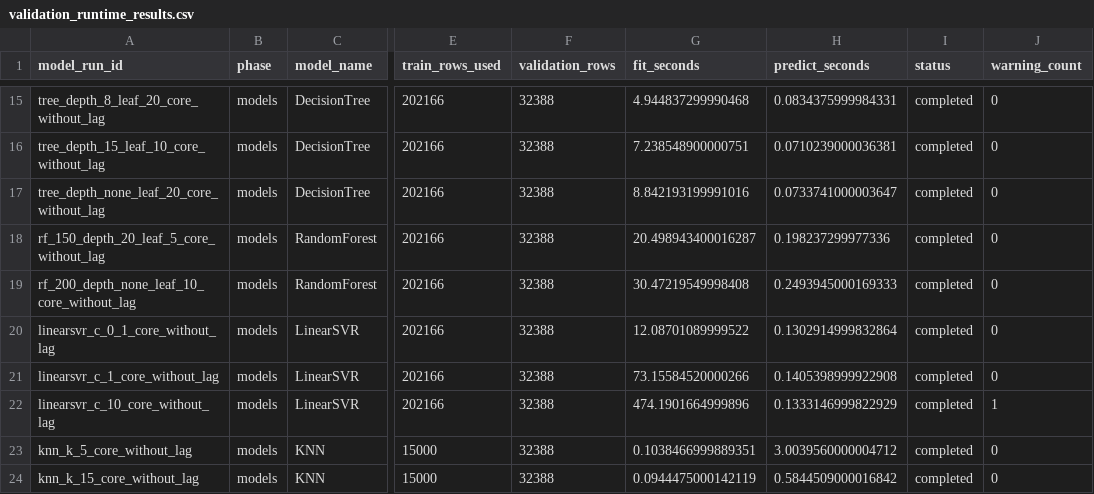
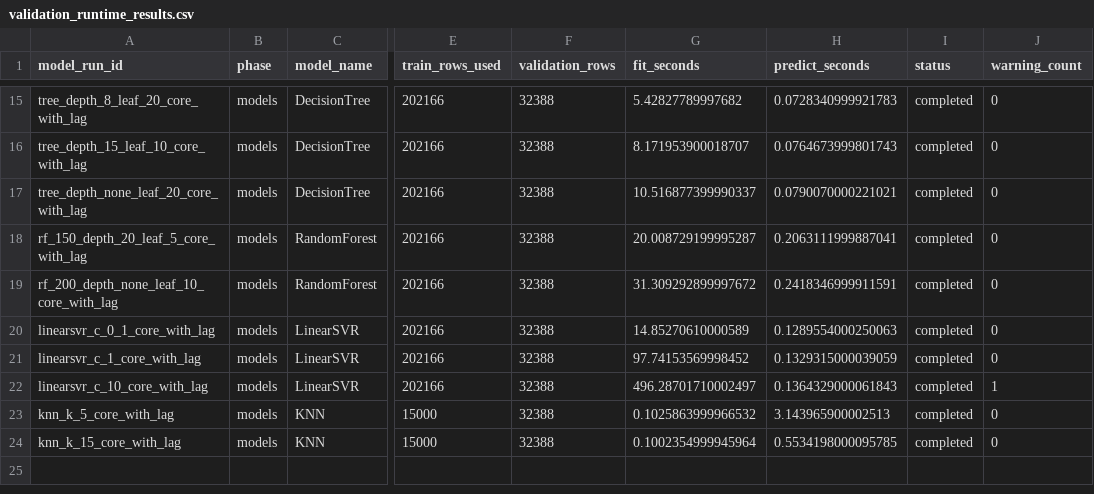
Before and after one commit to vchajan/MML1-project, a CSV file: reports/validation_runtime_results.csv, drawn as a sheet; only a part is shown, gaps mark what is left out; the diff covers the shown part only; the diff names each change by its address in the sheet, - before the commit and + after, or states it on an @@ line.

```diff
--- a/reports/validation_runtime_results.csv
+++ b/reports/validation_runtime_results.csv
-A15 (model_run_id): tree_depth_8_leaf_20_core_without_lag
+A15 (model_run_id): tree_depth_8_leaf_20_core_with_lag
-G15 (fit_seconds): 4.944837299990468
+G15 (fit_seconds): 5.42827789997682
-H15 (predict_seconds): 0.0834375999984331
+H15 (predict_seconds): 0.0728340999921783
-A16 (model_run_id): tree_depth_15_leaf_10_core_without_lag
+A16 (model_run_id): tree_depth_15_leaf_10_core_with_lag
-G16 (fit_seconds): 7.238548900000751
+G16 (fit_seconds): 8.171953900018707
-H16 (predict_seconds): 0.0710239000036381
+H16 (predict_seconds): 0.0764673999801743
-A17 (model_run_id): tree_depth_none_leaf_20_core_without_lag
+A17 (model_run_id): tree_depth_none_leaf_20_core_with_lag
-G17 (fit_seconds): 8.842193199991016
+G17 (fit_seconds): 10.516877399990337
-H17 (predict_seconds): 0.0733741000003647
+H17 (predict_seconds): 0.0790070000221021
-A18 (model_run_id): rf_150_depth_20_leaf_5_core_without_lag
+A18 (model_run_id): rf_150_depth_20_leaf_5_core_with_lag
-G18 (fit_seconds): 20.498943400016287
+G18 (fit_seconds): 20.008729199995287
-H18 (predict_seconds): 0.198237299977336
+H18 (predict_seconds): 0.2063111999887041
-A19 (model_run_id): rf_200_depth_none_leaf_10_core_without_lag
+A19 (model_run_id): rf_200_depth_none_leaf_10_core_with_lag
-G19 (fit_seconds): 30.47219549998408
+G19 (fit_seconds): 31.309292899997672
-H19 (predict_seconds): 0.2493945000169333
+H19 (predict_seconds): 0.2418346999911591
-A20 (model_run_id): linearsvr_c_0_1_core_without_lag
+A20 (model_run_id): linearsvr_c_0_1_core_with_lag
-G20 (fit_seconds): 12.08701089999522
+G20 (fit_seconds): 14.85270610000589
-H20 (predict_seconds): 0.1302914999832864
+H20 (predict_seconds): 0.1289554000250063
-A21 (model_run_id): linearsvr_c_1_core_without_lag
+A21 (model_run_id): linearsvr_c_1_core_with_lag
-G21 (fit_seconds): 73.15584520000266
+G21 (fit_seconds): 97.74153569998452
-H21 (predict_seconds): 0.1405398999922908
+H21 (predict_seconds): 0.1329315000039059
-A22 (model_run_id): linearsvr_c_10_core_without_lag
+A22 (model_run_id): linearsvr_c_10_core_with_lag
-G22 (fit_seconds): 474.1901664999896
+G22 (fit_seconds): 496.28701710002497
-H22 (predict_seconds): 0.1333146999822929
+H22 (predict_seconds): 0.1364329000061843
-A23 (model_run_id): knn_k_5_core_without_lag
+A23 (model_run_id): knn_k_5_core_with_lag
-G23 (fit_seconds): 0.1038466999889351
+G23 (fit_seconds): 0.1025863999966532
-H23 (predict_seconds): 3.0039560000004712
+H23 (predict_seconds): 3.143965900002513
-A24 (model_run_id): knn_k_15_core_without_lag
+A24 (model_run_id): knn_k_15_core_with_lag
-G24 (fit_seconds): 0.0944475000142119
+G24 (fit_seconds): 0.1002354999945964
-H24 (predict_seconds): 0.5844509000016842
+H24 (predict_seconds): 0.5534198000095785
```
Also changed, not shown: 32 edited cells elsewhere in this file, reports/validation_baseline_results.csv, reports/validation_feature_set_comparison.csv, 9 other files.
